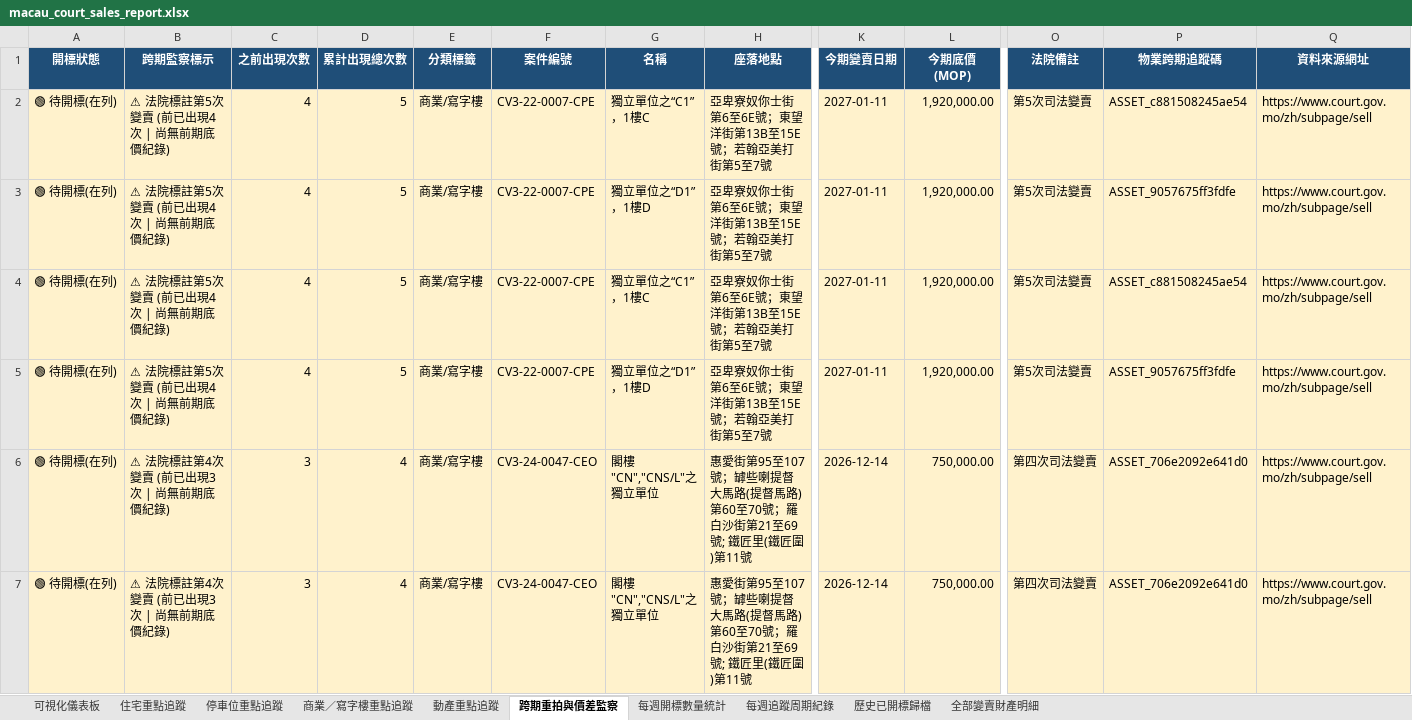
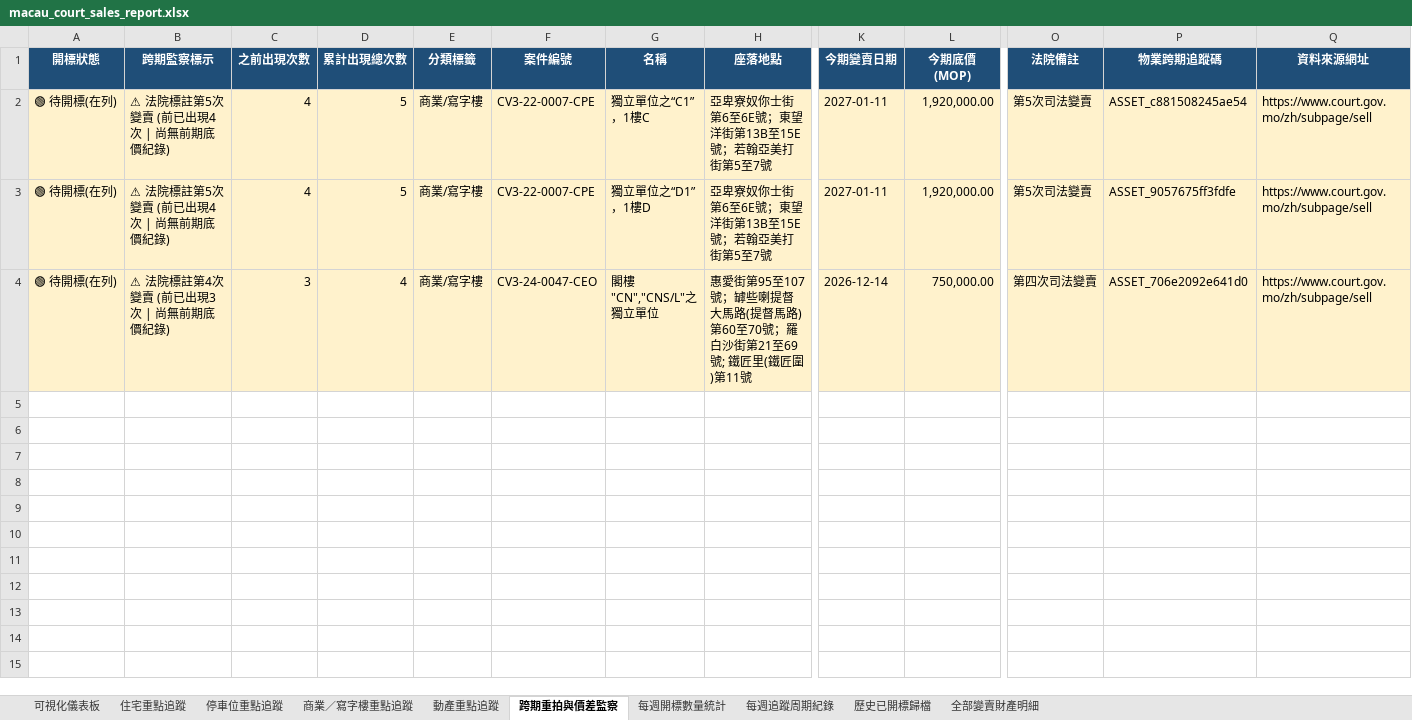
Before and after one commit to leichanseng-bit/macau-court-sales-tracker, an Excel workbook: macau_court_sales_report.xlsx, sheet 跨期重拍與價差監察, drawn as a sheet; only a part is shown, gaps mark what is left out; values as stored, in another font and other column widths than the file's, no borders; rows hold the shown columns only; the diff names each change by its address in the sheet, - before the commit and + after, or states it on an @@ line.

```diff
--- a/macau_court_sales_report.xlsx (sheet 跨期重拍與價差監察)
+++ b/macau_court_sales_report.xlsx (sheet 跨期重拍與價差監察)
-row 4: 🟢 待開標(在列) | ⚠ 法院標註第5次變賣 (前已出現4次 | 尚無前期底價紀錄) | 4 | 5 | 商業/寫字樓 | CV3-22-0007-CPE | 獨立單位之“C1”，1樓C | 亞卑寮奴你士街第6至6E號；東望洋街第13B至15E號；若翰亞美打街第5至7號 | 2027-01-11 | 1,920,000.00 | 第5次司法變賣 | ASSET_c881508245ae54 | https://www.court.gov.mo/zh/subpage/sell
-row 5: 🟢 待開標(在列) | ⚠ 法院標註第5次變賣 (前已出現4次 | 尚無前期底價紀錄) | 4 | 5 | 商業/寫字樓 | CV3-22-0007-CPE | 獨立單位之“D1”，1樓D | 亞卑寮奴你士街第6至6E號；東望洋街第13B至15E號；若翰亞美打街第5至7號 | 2027-01-11 | 1,920,000.00 | 第5次司法變賣 | ASSET_9057675ff3fdfe | https://www.court.gov.mo/zh/subpage/sell
-row 6: 🟢 待開標(在列) | ⚠ 法院標註第4次變賣 (前已出現3次 | 尚無前期底價紀錄) | 3 | 4 | 商業/寫字樓 | CV3-24-0047-CEO | 閣樓"CN","CNS/L"之獨立單位 | 惠愛街第95至107號；罅些喇提督大馬路(提督馬路)第60至70號；羅白沙街第21至69號; 鐵匠里(鐵匠圍)第11號 | 2026-12-14 | 750,000.00 | 第四次司法變賣 | ASSET_706e2092e641d0 | https://www.court.gov.mo/zh/subpage/sell
```
Also changed, not shown: sheet 全部變賣財產明細, sheet 住宅重點追蹤, sheet 商業／寫字樓重點追蹤, sheet 停車位重點追蹤, sheet 每週開標數量統計, sheet 動產重點追蹤, 2 more sheets, weekly_reports/macau_court_sales_2026-W46_20261113.xlsx, 3 other files.
